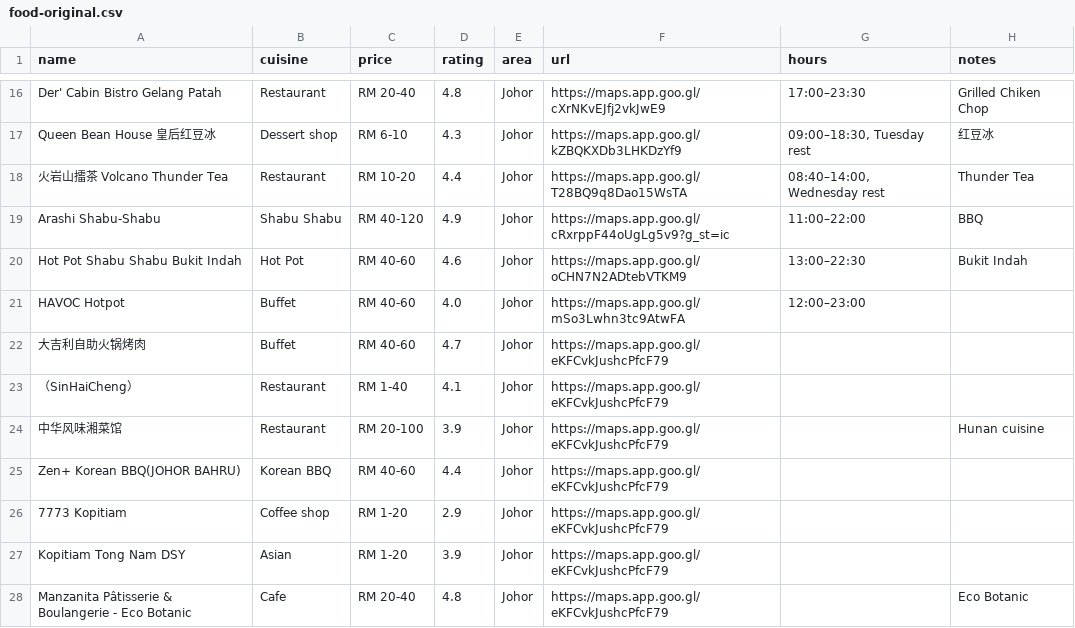
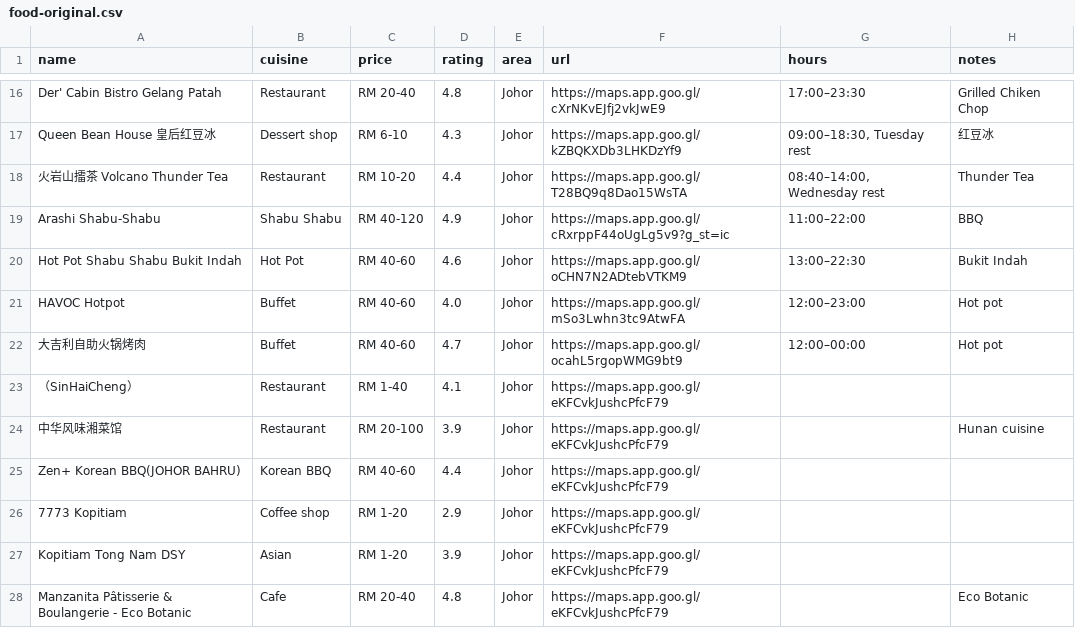
Before and after one commit to FlavorJoy/MalaysiaFood, a CSV file: food-original.csv, drawn as a sheet; only a part is shown, gaps mark what is left out.

Commit message:
Update food-original.csv

```diff
--- a/food-original.csv
+++ b/food-original.csv
@@ -20,4 +20,4 @@ Arashi Shabu-Shabu,Shabu Shabu,RM 40-120,4.9,Johor,https://maps.app.goo.gl/cRxrp
 Hot Pot Shabu Shabu Bukit Indah,Hot Pot,RM 40-60,4.6,Johor,https://maps.app.goo.gl/oCHN7N2ADtebVTKM9,13:00–22:30,Bukit Indah
-HAVOC Hotpot,Buffet,RM 40-60,4.0,Johor,https://maps.app.goo.gl/mSo3Lwhn3tc9AtwFA,12:00–23:00,
-大吉利自助火锅烤肉,Buffet,RM 40-60,4.7,Johor,https://maps.app.goo.gl/eKFCvkJushcPfcF79,,
+HAVOC Hotpot,Buffet,RM 40-60,4.0,Johor,https://maps.app.goo.gl/mSo3Lwhn3tc9AtwFA,12:00–23:00,Hot pot
+大吉利自助火锅烤肉,Buffet,RM 40-60,4.7,Johor,https://maps.app.goo.gl/ocahL5rgopWMG9bt9,12:00–00:00,Hot pot
 （SinHaiCheng）,Restaurant,RM 1-40,4.1,Johor,https://maps.app.goo.gl/eKFCvkJushcPfcF79,,
```
